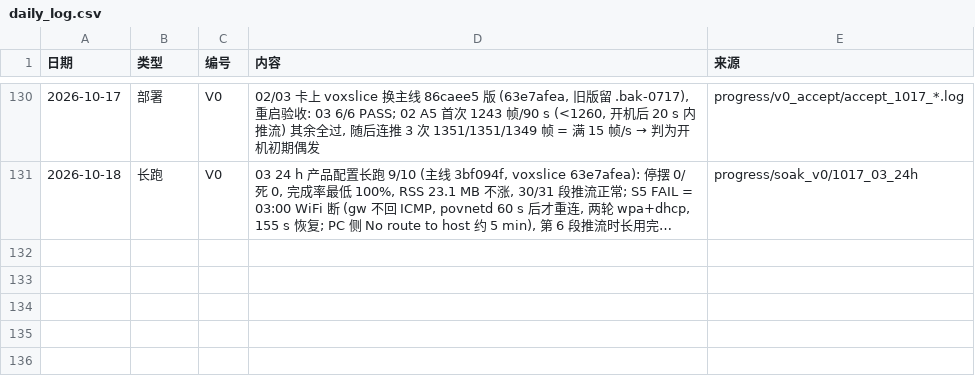
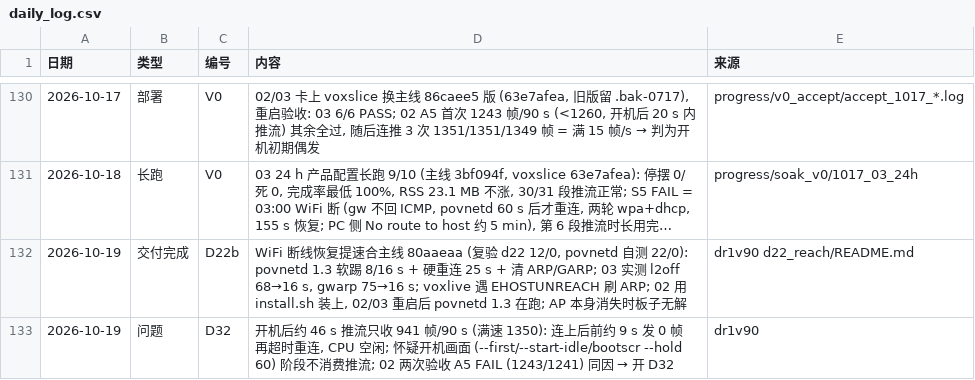
Before and after one commit to kiujkiu/zynq_pov, a CSV file: docs/progress/daily_log.csv, drawn as a sheet; only a part is shown, gaps mark what is left out; long unchanged cells end in …; the diff names each change by its address in the sheet, - before the commit and + after, or states it on an @@ line.

```diff
--- a/docs/progress/daily_log.csv
+++ b/docs/progress/daily_log.csv
+row 132: 2026-10-19 | 交付完成 | D22b | WiFi 断线恢复提速合主线 80aaeaa (复验 d22 12/0, povnetd 自测 22/0): povnetd 1.3 软踢 8/16 s + 硬重连 25 s + 清 ARP/GARP; 03 实测 l2off 68→16 s, gwarp 75→16 s; voxlive 遇 EHOSTUNREACH 刷 ARP; 02 用 install.sh 装上, 02/03 重启后 povnetd 1.3 在跑; AP 本身消失时板子无解 | dr1v90 d22_reach/README.md
+row 133: 2026-10-19 | 问题 | D32 | 开机后约 46 s 推流只收 941 帧/90 s (满速 1350): 连上后前约 9 s 发 0 帧再超时重连, CPU 空闲; 怀疑开机画面 (--first/--start-idle/bootscr --hold 60) 阶段不消费推流; 02 两次验收 A5 FAIL (1243/1241) 同因 → 开 D32 | dr1v90
```
Also changed, not shown: docs/progress/daily_rates.csv, docs/progress/deliverables.csv, 4 other files.
